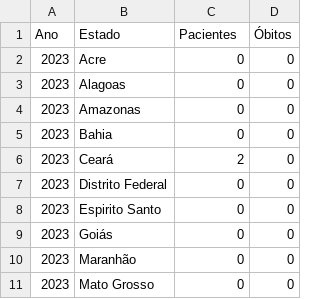
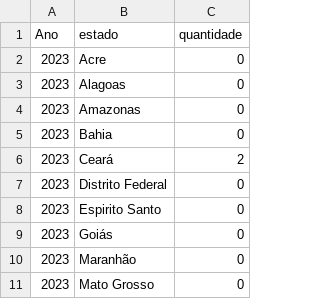
Before and after one commit to Code-Nine-FTC/Grupo-Code-Nine, a CSV file: Docs/csv/fila2023.csv, drawn as a sheet; only a part is shown; the diff names each change by its address in the sheet, - before the commit and + after, or states it on an @@ line.

```diff
--- a/Docs/csv/fila2023.csv
+++ b/Docs/csv/fila2023.csv
-column D (Óbitos), rows 2-11: all 0
-B1: Estado
+B1: estado
-C1: Pacientes
+C1: quantidade
```
Also changed, not shown: Docs/csv/fila2019.csv, Docs/csv/fila2021.csv, 10 other files.
